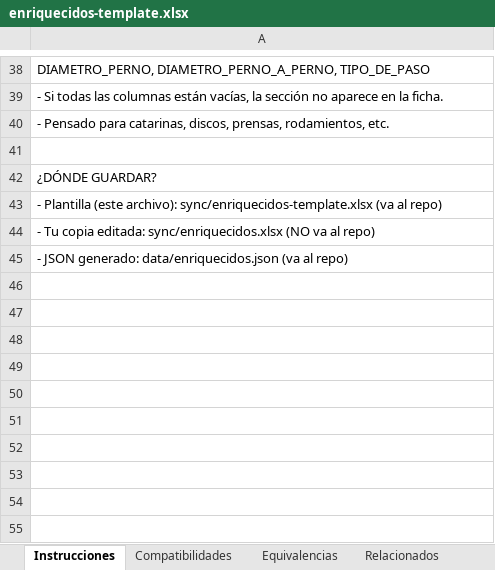
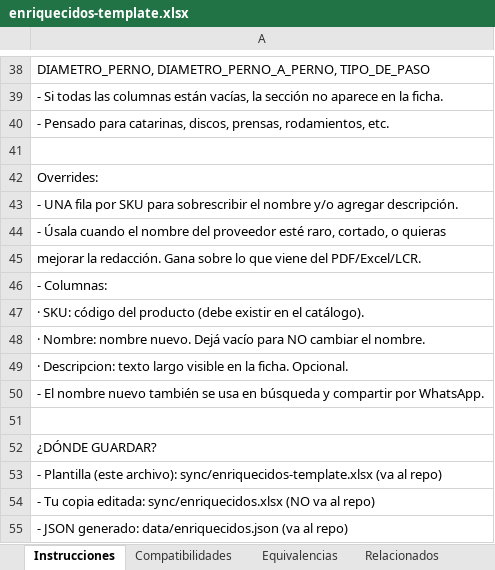
Before and after one commit to Cceren003/Catalogo-La-Central-Del-Repuesto, an Excel workbook: sync/enriquecidos-template.xlsx, sheet Instrucciones, drawn as a sheet; only a part is shown, gaps mark what is left out; values as stored, in another font and other column widths than the file's, no borders; the diff names each change by its address in the sheet, - before the commit and + after, or states it on an @@ line.

```diff
--- a/sync/enriquecidos-template.xlsx (sheet Instrucciones)
+++ b/sync/enriquecidos-template.xlsx (sheet Instrucciones)
+row 42: Overrides:
+row 43: - UNA fila por SKU para sobrescribir el nombre y/o agregar descripción.
+row 44: - Úsala cuando el nombre del proveedor esté raro, cortado, o quieras
+row 45: mejorar la redacción. Gana sobre lo que viene del PDF/Excel/LCR.
+row 46: - Columnas:
+row 47: · SKU: código del producto (debe existir en el catálogo).
+row 48: · Nombre: nombre nuevo. Dejá vacío para NO cambiar el nombre.
+row 49: · Descripcion: texto largo visible en la ficha. Opcional.
+row 50: - El nombre nuevo también se usa en búsqueda y compartir por WhatsApp.
+row 51: (empty)
```
Also changed, not shown: other sheet tabs, 10 other files.
